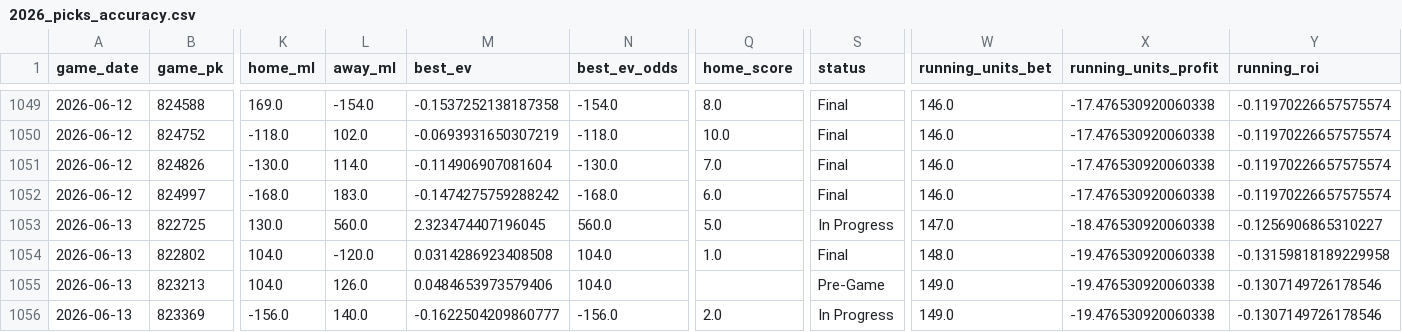
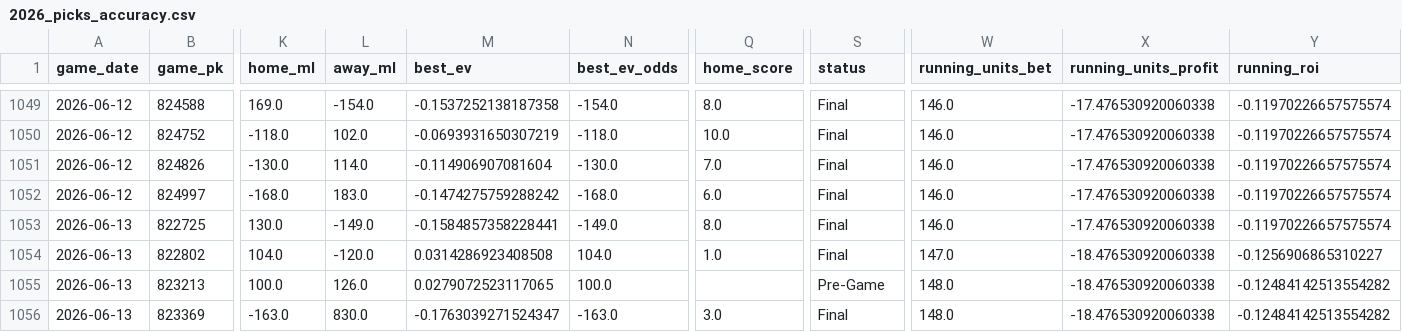
Before and after one commit to tyler-janak/TheBullpenBet, a CSV file: 2026_picks_accuracy.csv, drawn as a sheet; only a part is shown, gaps mark what is left out; the diff covers the shown part only; the diff names each change by its address in the sheet, - before the commit and + after, or states it on an @@ line.

```diff
--- a/2026_picks_accuracy.csv
+++ b/2026_picks_accuracy.csv
-L1053 (away_ml): 560.0
+L1053 (away_ml): -149.0
-M1053 (best_ev): 2.323474407196045
+M1053 (best_ev): -0.1584857358228441
-N1053 (best_ev_odds): 560.0
+N1053 (best_ev_odds): -149.0
-Q1053 (home_score): 5.0
+Q1053 (home_score): 8.0
-S1053 (status): In Progress
+S1053 (status): Final
-W1053 (running_units_bet): 147.0
+W1053 (running_units_bet): 146.0
-X1053 (running_units_profit): -18.476530920060338
+X1053 (running_units_profit): -17.476530920060338
-Y1053 (running_roi): -0.1256906865310227
+Y1053 (running_roi): -0.11970226657575574
-W1054 (running_units_bet): 148.0
+W1054 (running_units_bet): 147.0
-X1054:X1056 (running_units_profit): -19.476530920060338
+X1054:X1056 (running_units_profit): -18.476530920060338
-Y1054 (running_roi): -0.13159818189229958
+Y1054 (running_roi): -0.1256906865310227
-K1055 (home_ml): 104.0
+K1055 (home_ml): 100.0
-M1055 (best_ev): 0.0484653973579406
+M1055 (best_ev): 0.0279072523117065
-N1055 (best_ev_odds): 104.0
+N1055 (best_ev_odds): 100.0
-W1055:W1056 (running_units_bet): 149.0
+W1055:W1056 (running_units_bet): 148.0
-Y1055:Y1056 (running_roi): -0.1307149726178546
+Y1055:Y1056 (running_roi): -0.12484142513554282
-K1056 (home_ml): -156.0
+K1056 (home_ml): -163.0
-L1056 (away_ml): 140.0
+L1056 (away_ml): 830.0
-M1056 (best_ev): -0.1622504209860777
+M1056 (best_ev): -0.1763039271524347
-N1056 (best_ev_odds): -156.0
+N1056 (best_ev_odds): -163.0
-Q1056 (home_score): 2.0
+Q1056 (home_score): 3.0
-S1056 (status): In Progress
+S1056 (status): Final
```
Also changed, not shown: 85 edited cells elsewhere in this file, outputs/hitterspitchers_today.csv, outputs/today_bets_to_make.csv, 3 other files.
